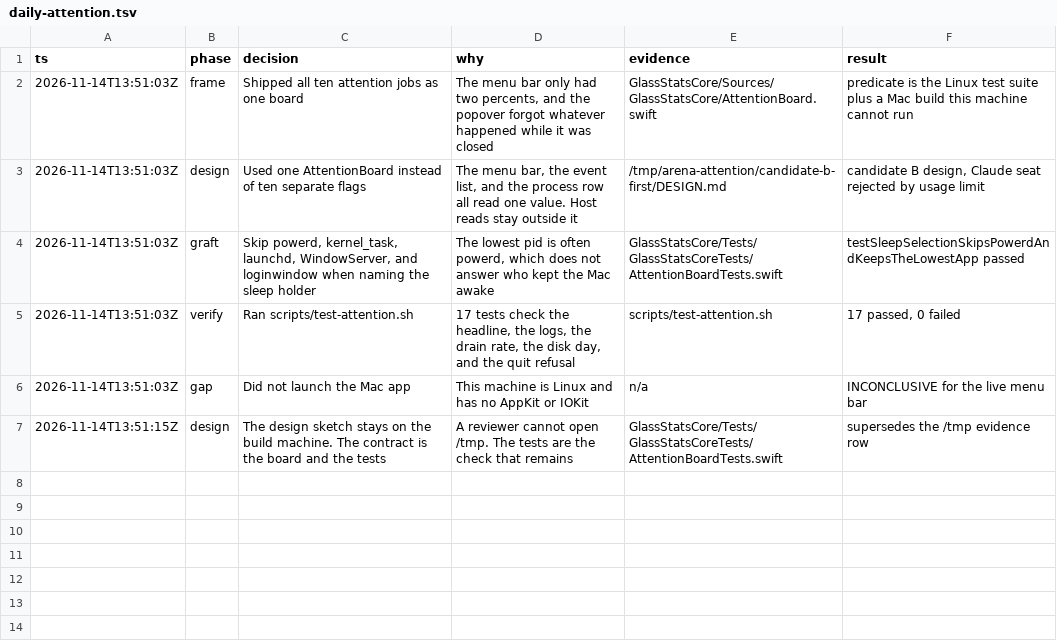
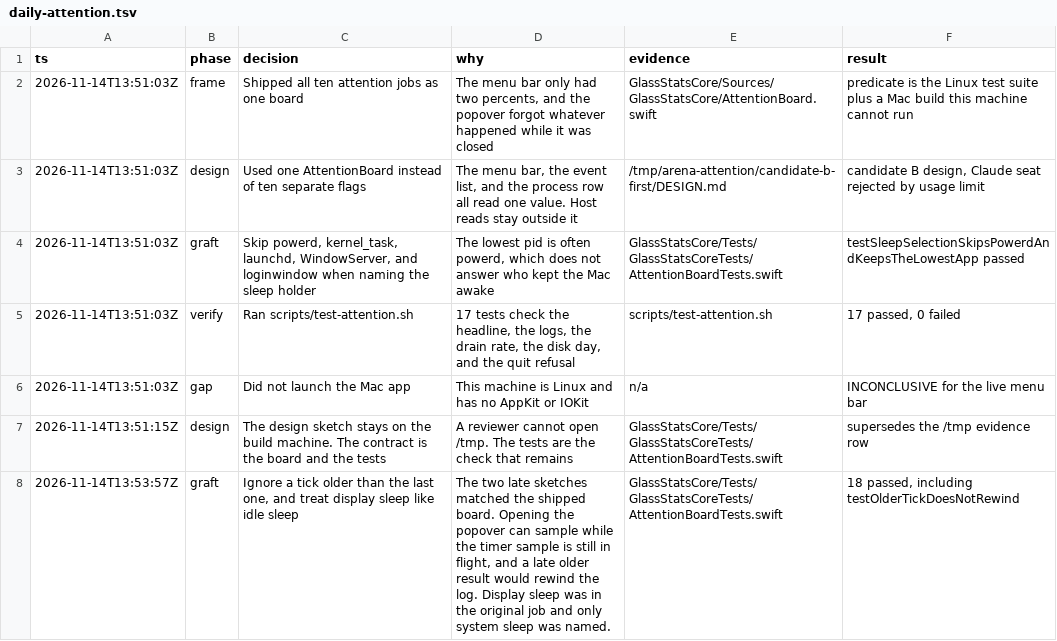
Before and after one commit to hkclaw/glass-stats, a TSV file: .audit/daily-attention.tsv, drawn as a sheet.

```diff
--- a/.audit/daily-attention.tsv
+++ b/.audit/daily-attention.tsv
@@ -7 +7,2 @@ ts	phase	decision	why	evidence	result
 2026-11-14T13:51:15Z	design	The design sketch stays on the build machine. The contract is the board and the tests	A reviewer cannot open /tmp. The tests are the check that remains	GlassStatsCore/Tests/GlassStatsCoreTests/AttentionBoardTests.swift	supersedes the /tmp evidence row
+2026-11-14T13:53:57Z	graft	Ignore a tick older than the last one, and treat display sleep like idle sleep	The two late sketches matched the shipped board. Opening the popover can sample while the timer sample is still in flight, and a late older result would rewind the log. Display sleep was in the original job and only system sleep was named.	GlassStatsCore/Tests/GlassStatsCoreTests/AttentionBoardTests.swift	18 passed, including testOlderTickDoesNotRewind
```
Also changed, not shown: 2 other files.
